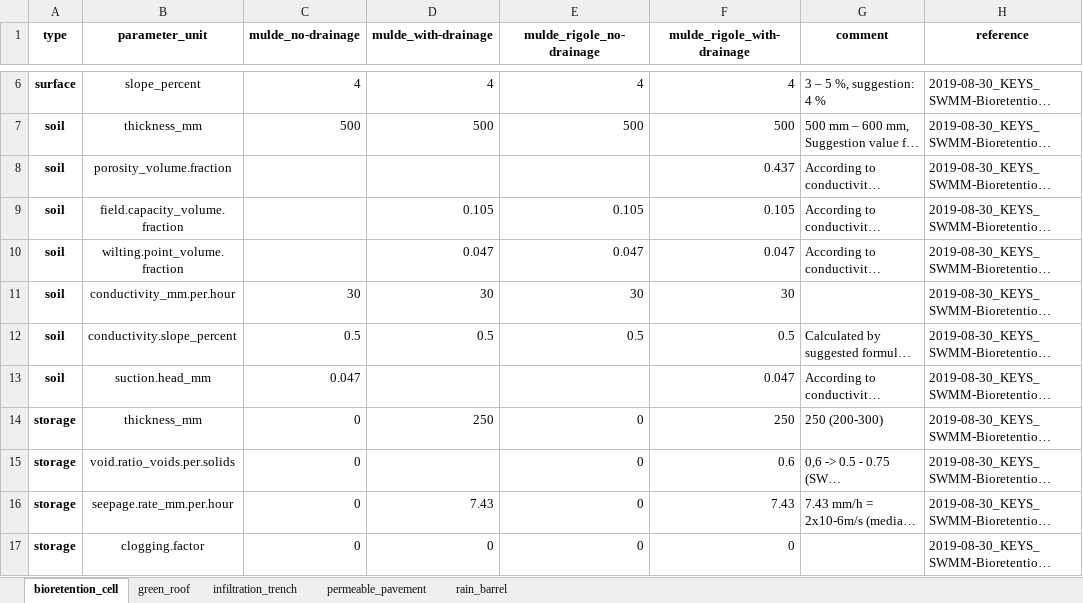
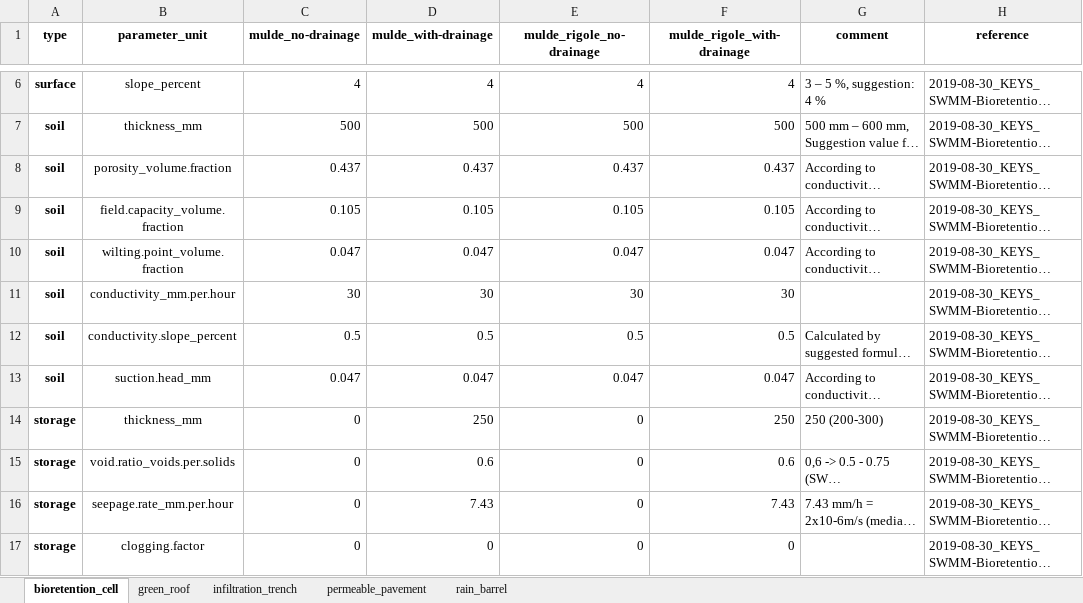
Before and after one commit to KWB-R/keys.lid, an Excel workbook: inst/extdata/scenarios/swmm_lid-parameterisation.xlsx, sheet bioretention_cell, drawn as a sheet; only a part is shown, gaps mark what is left out; long unchanged cells end in …; values as stored, in another font and other column widths than the file's, no borders; the diff names each change by its address in the sheet, - before the commit and + after, or states it on an @@ line.

Commit message:
fix read_scenarios()

```diff
--- a/inst/extdata/scenarios/swmm_lid-parameterisation.xlsx (sheet bioretention_cell)
+++ b/inst/extdata/scenarios/swmm_lid-parameterisation.xlsx (sheet bioretention_cell)
-C8 (mulde_no-drainage): (empty)
+C8 (mulde_no-drainage): 0.437
-D8 (mulde_with-drainage): (empty)
+D8 (mulde_with-drainage): 0.437
-E8 (mulde_rigole_no-drainage): (empty)
+E8 (mulde_rigole_no-drainage): 0.437
-C9 (mulde_no-drainage): (empty)
+C9 (mulde_no-drainage): 0.105
-C10 (mulde_no-drainage): (empty)
+C10 (mulde_no-drainage): 0.047
-D13 (mulde_with-drainage): (empty)
+D13 (mulde_with-drainage): 0.047
-E13 (mulde_rigole_no-drainage): (empty)
+E13 (mulde_rigole_no-drainage): 0.047
-D15 (mulde_with-drainage): (empty)
+D15 (mulde_with-drainage): 0.6
```
Also changed, not shown: sheet infiltration_trench, 1 other file.
